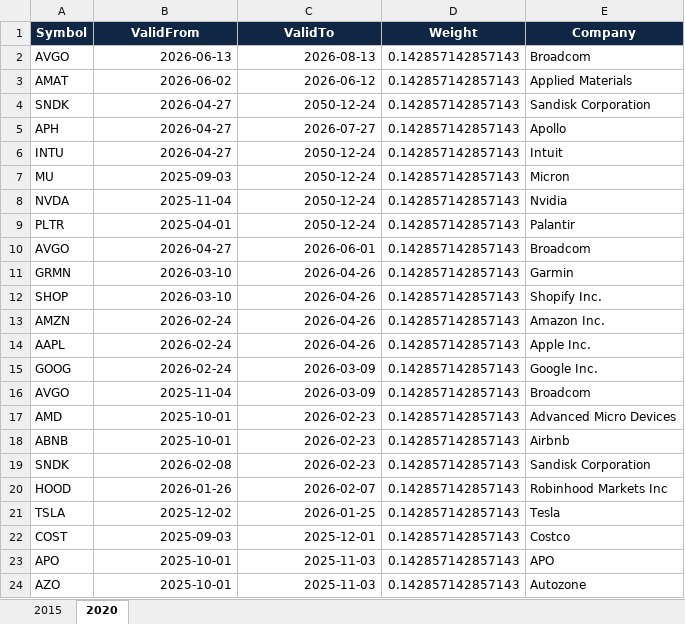
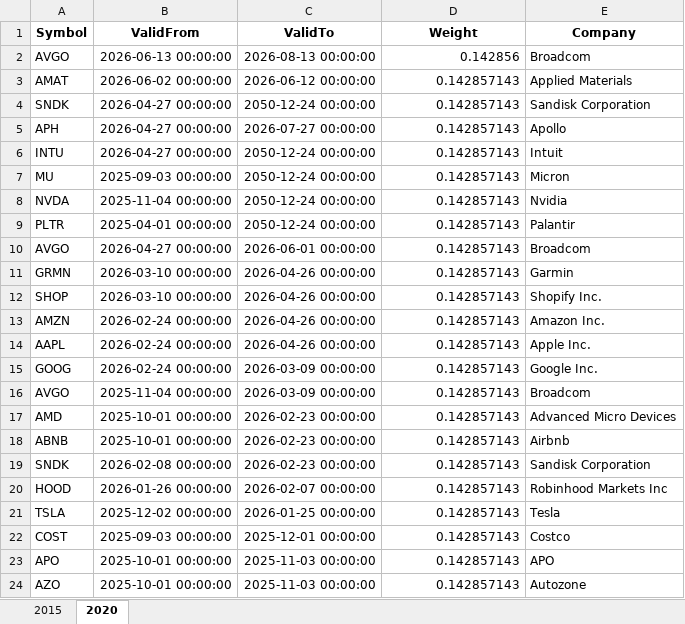
Before and after one commit to JonasHasl/finpage-data, an Excel workbook: AlgoComposition.xlsx, sheet 2020, drawn as a sheet; only a part is shown; values as stored, in another font and other column widths than the file's, no borders; the diff covers the shown part only; the diff names each change by its address in the sheet, - before the commit and + after, or states it on an @@ line.

Commit message:
Update AlgoComposition.xlsx from algo-helper

```diff
--- a/AlgoComposition.xlsx (sheet 2020)
+++ b/AlgoComposition.xlsx (sheet 2020)
@@ A1:E1 fill: #0F2744 → none, text colour: #FFFFFF → black @@
-B2 (ValidFrom): 2026-06-13
+B2 (ValidFrom): 2026-06-13 00:00:00
-C2 (ValidTo): 2026-08-13
+C2 (ValidTo): 2026-08-13 00:00:00
-D2 (Weight): 0.142857142857143
+D2 (Weight): 0.142856
-B3 (ValidFrom): 2026-06-02
+B3 (ValidFrom): 2026-06-02 00:00:00
-C3 (ValidTo): 2026-06-12
+C3 (ValidTo): 2026-06-12 00:00:00
-D3:D24 (Weight): 0.142857142857143
+D3:D24 (Weight): 0.142857143
-B4:B6 (ValidFrom): 2026-04-27
+B4:B6 (ValidFrom): 2026-04-27 00:00:00
-C4 (ValidTo): 2050-12-24
+C4 (ValidTo): 2050-12-24 00:00:00
-C5 (ValidTo): 2026-07-27
+C5 (ValidTo): 2026-07-27 00:00:00
-C6:C9 (ValidTo): 2050-12-24
+C6:C9 (ValidTo): 2050-12-24 00:00:00
-B7 (ValidFrom): 2025-09-03
+B7 (ValidFrom): 2025-09-03 00:00:00
-B8 (ValidFrom): 2025-11-04
+B8 (ValidFrom): 2025-11-04 00:00:00
-B9 (ValidFrom): 2025-04-01
+B9 (ValidFrom): 2025-04-01 00:00:00
-B10 (ValidFrom): 2026-04-27
+B10 (ValidFrom): 2026-04-27 00:00:00
-C10 (ValidTo): 2026-06-01
+C10 (ValidTo): 2026-06-01 00:00:00
-B11:B12 (ValidFrom): 2026-03-10
+B11:B12 (ValidFrom): 2026-03-10 00:00:00
-C11:C14 (ValidTo): 2026-04-26
+C11:C14 (ValidTo): 2026-04-26 00:00:00
-B13:B15 (ValidFrom): 2026-02-24
+B13:B15 (ValidFrom): 2026-02-24 00:00:00
-C15:C16 (ValidTo): 2026-03-09
+C15:C16 (ValidTo): 2026-03-09 00:00:00
-B16 (ValidFrom): 2025-11-04
+B16 (ValidFrom): 2025-11-04 00:00:00
-B17:B18 (ValidFrom): 2025-10-01
+B17:B18 (ValidFrom): 2025-10-01 00:00:00
-C17:C19 (ValidTo): 2026-02-23
+C17:C19 (ValidTo): 2026-02-23 00:00:00
-B19 (ValidFrom): 2026-02-08
+B19 (ValidFrom): 2026-02-08 00:00:00
-B20 (ValidFrom): 2026-01-26
+B20 (ValidFrom): 2026-01-26 00:00:00
-C20 (ValidTo): 2026-02-07
+C20 (ValidTo): 2026-02-07 00:00:00
-B21 (ValidFrom): 2025-12-02
+B21 (ValidFrom): 2025-12-02 00:00:00
-C21 (ValidTo): 2026-01-25
+C21 (ValidTo): 2026-01-25 00:00:00
-B22 (ValidFrom): 2025-09-03
+B22 (ValidFrom): 2025-09-03 00:00:00
-C22 (ValidTo): 2025-12-01
+C22 (ValidTo): 2025-12-01 00:00:00
-B23:B24 (ValidFrom): 2025-10-01
+B23:B24 (ValidFrom): 2025-10-01 00:00:00
-C23:C24 (ValidTo): 2025-11-03
+C23:C24 (ValidTo): 2025-11-03 00:00:00
```
Also changed, not shown: 81 edited cells elsewhere in this sheet, sheet 2015.
